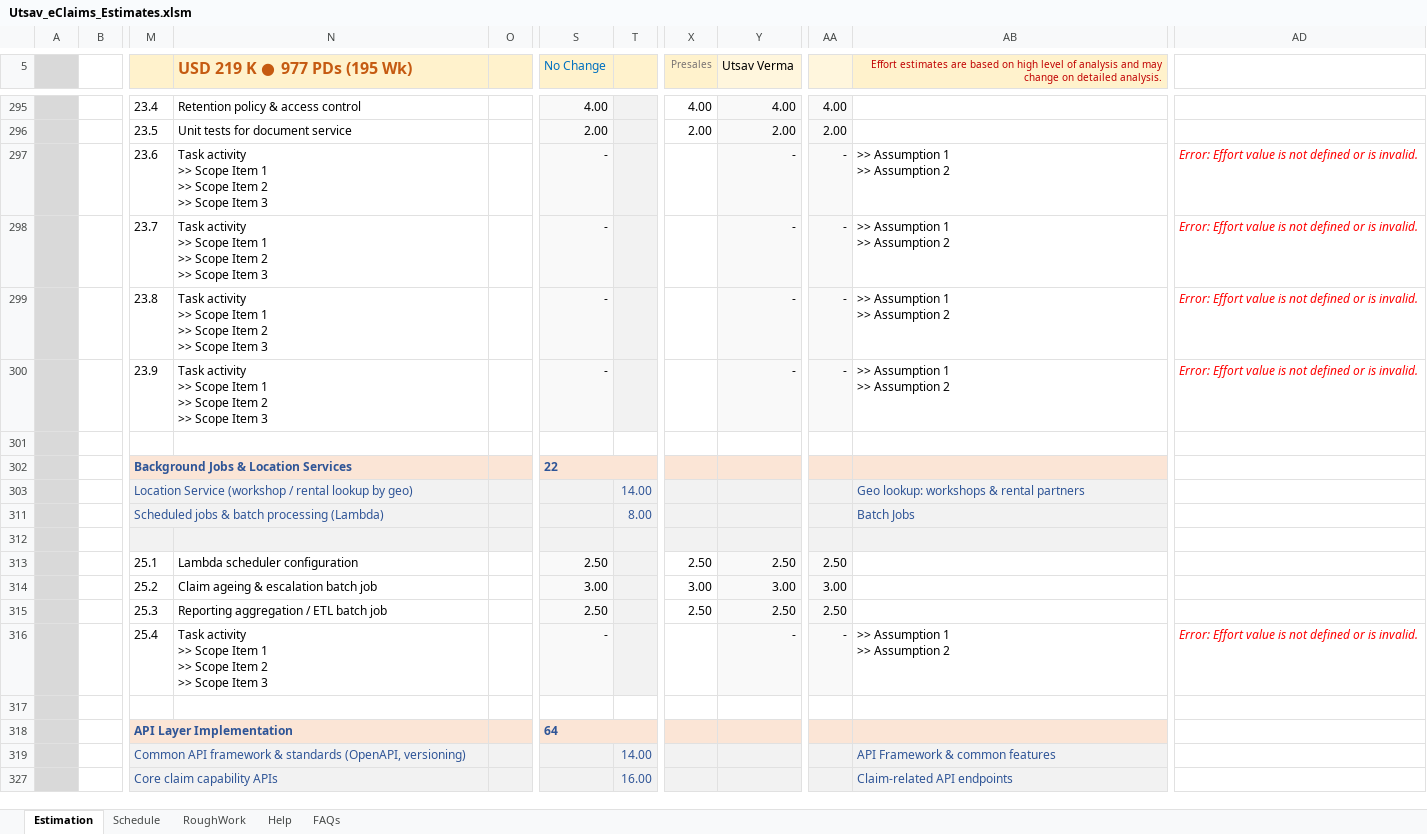
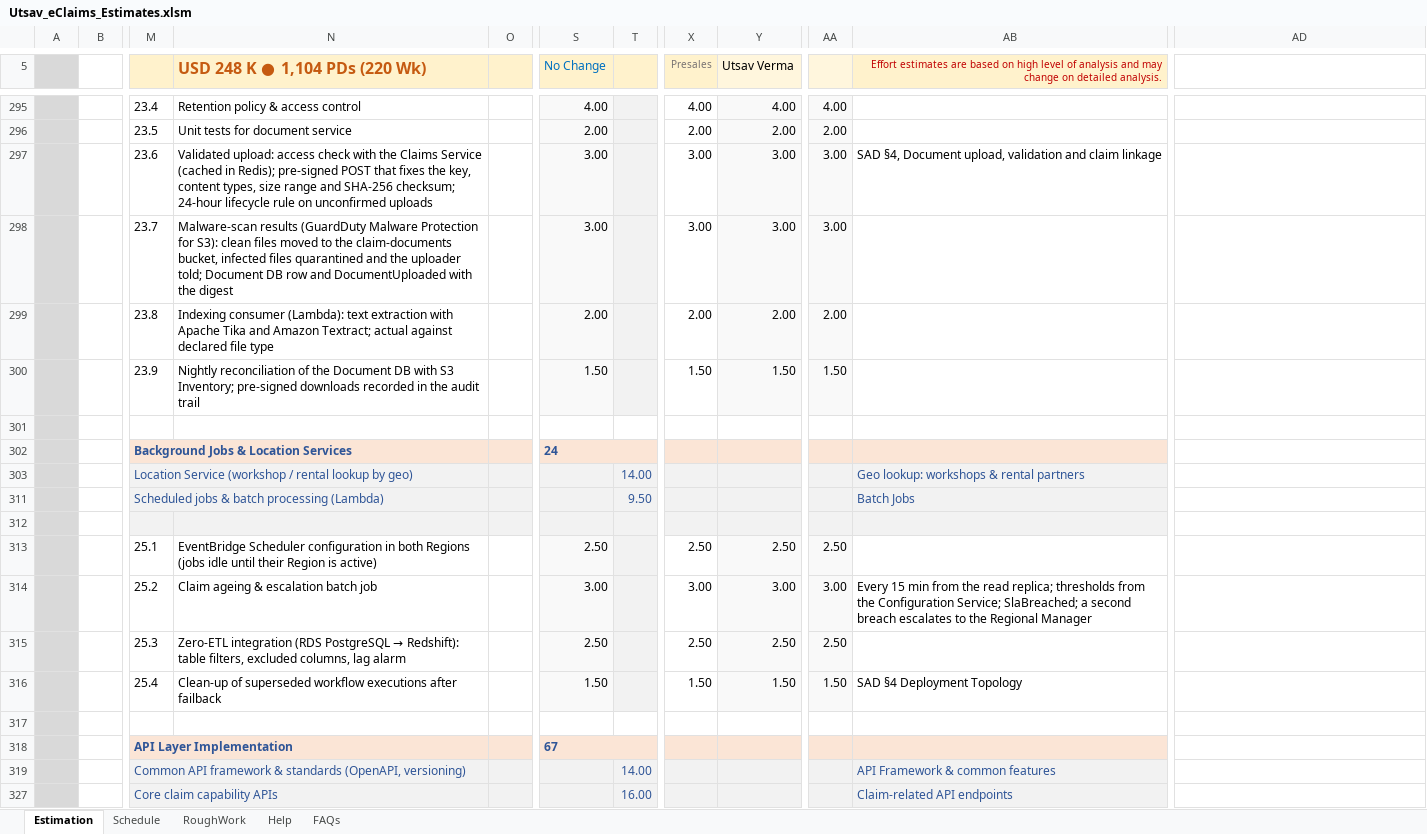
Before and after one commit to Utsaverma/insurance-portal, an Excel workbook: docs/estimation/Utsav_eClaims_Estimates.xlsm, sheet Estimation, drawn as a sheet; only a part is shown, gaps mark what is left out; values as stored, in another font and other column widths than the file's, no borders; charts and pictures and conditional formats not drawn; ↵ is a line break in a cell; the diff covers the shown part only; the diff names each change by its address in the sheet, - before the commit and + after, or states it on an @@ line.

```diff
--- a/docs/estimation/Utsav_eClaims_Estimates.xlsm (sheet Estimation)
+++ b/docs/estimation/Utsav_eClaims_Estimates.xlsm (sheet Estimation)
-N5: USD 219 K ● 977 PDs (195 Wk)
+N5: USD 248 K ● 1,104 PDs (220 Wk)
-N297 (USD 248 K ● 1,104 PDs (220 Wk)): Task activity ↵ >> Scope Item 1 ↵ >> Scope Item 2 ↵ >> Scope Item 3
+N297 (USD 248 K ● 1,104 PDs (220 Wk)): Validated upload: access check with the Claims Service (cached in Redis); pre-signed POST that fixes the key, content types, size range and SHA-256 checksum; 24-hour lifecycle rule on unconfirmed uploads
-S297:S298 (No Change): -
+S297:S298 (No Change): 3.00
-X297:X298 (Presales): (empty)
+X297:X298 (Presales): 3.00
-Y297:Y298 (Utsav Verma): -
+Y297:Y298 (Utsav Verma): 3.00
-AA297:AA298: -
+AA297:AA298: 3.00
-AB297: >> Assumption 1 ↵ >> Assumption 2
+AB297: SAD §4, Document upload, validation and claim linkage
-AD297:AD300: Error: Effort value is not defined or is invalid.
+AD297:AD300: (empty)
-N298 (USD 248 K ● 1,104 PDs (220 Wk)): Task activity ↵ >> Scope Item 1 ↵ >> Scope Item 2 ↵ >> Scope Item 3
+N298 (USD 248 K ● 1,104 PDs (220 Wk)): Malware-scan results (GuardDuty Malware Protection for S3): clean files moved to the claim-documents bucket, infected files quarantined and the uploader told; Document DB row and DocumentUploaded with the digest
-AB298:AB300: >> Assumption 1 ↵ >> Assumption 2
+AB298:AB300: (empty)
-N299 (USD 248 K ● 1,104 PDs (220 Wk)): Task activity ↵ >> Scope Item 1 ↵ >> Scope Item 2 ↵ >> Scope Item 3
+N299 (USD 248 K ● 1,104 PDs (220 Wk)): Indexing consumer (Lambda): text extraction with Apache Tika and Amazon Textract; actual against declared file type
-S299 (No Change): -
+S299 (No Change): 2.00
-X299 (Presales): (empty)
+X299 (Presales): 2.00
-Y299 (Utsav Verma): -
+Y299 (Utsav Verma): 2.00
-AA299: -
+AA299: 2.00
-N300 (USD 248 K ● 1,104 PDs (220 Wk)): Task activity ↵ >> Scope Item 1 ↵ >> Scope Item 2 ↵ >> Scope Item 3
+N300 (USD 248 K ● 1,104 PDs (220 Wk)): Nightly reconciliation of the Document DB with S3 Inventory; pre-signed downloads recorded in the audit trail
-S300 (No Change): -
+S300 (No Change): 1.50
-X300 (Presales): (empty)
+X300 (Presales): 1.50
-Y300 (Utsav Verma): -
+Y300 (Utsav Verma): 1.50
-AA300: -
+AA300: 1.50
-S302 (No Change): 22
+S302 (No Change): 24
-T311 (25%): 8.00
+T311 (25%): 9.50
-N313 (USD 248 K ● 1,104 PDs (220 Wk)): Lambda scheduler configuration
+N313 (USD 248 K ● 1,104 PDs (220 Wk)): EventBridge Scheduler configuration in both Regions (jobs idle until their Region is active)
-AB314: (empty)
+AB314: Every 15 min from the read replica; thresholds from the Configuration Service; SlaBreached; a second breach escalates to the Regional Manager
@@ N315 (USD 248 K ● 1,104 PDs (220 Wk)): Reporting aggregation / ETL batch job → Zero-ETL integration (RDS PostgreSQL → Redshift): table filters, excluded columns, lag alarm @@
-N316 (USD 248 K ● 1,104 PDs (220 Wk)): Task activity ↵ >> Scope Item 1 ↵ >> Scope Item 2 ↵ >> Scope Item 3
+N316 (USD 248 K ● 1,104 PDs (220 Wk)): Clean-up of superseded workflow executions after failback
-S316 (No Change): -
+S316 (No Change): 1.50
-X316 (Presales): (empty)
+X316 (Presales): 1.50
-Y316 (Utsav Verma): -
+Y316 (Utsav Verma): 1.50
-AA316: -
+AA316: 1.50
-AB316: >> Assumption 1 ↵ >> Assumption 2
+AB316: SAD §4 Deployment Topology
-AD316: Error: Effort value is not defined or is invalid.
+AD316: (empty)
-S318 (No Change): 64
+S318 (No Change): 67
```
Also changed, not shown: 299 edited cells elsewhere in this sheet, sheet Schedule, sheet RoughWork, hidden cells.
